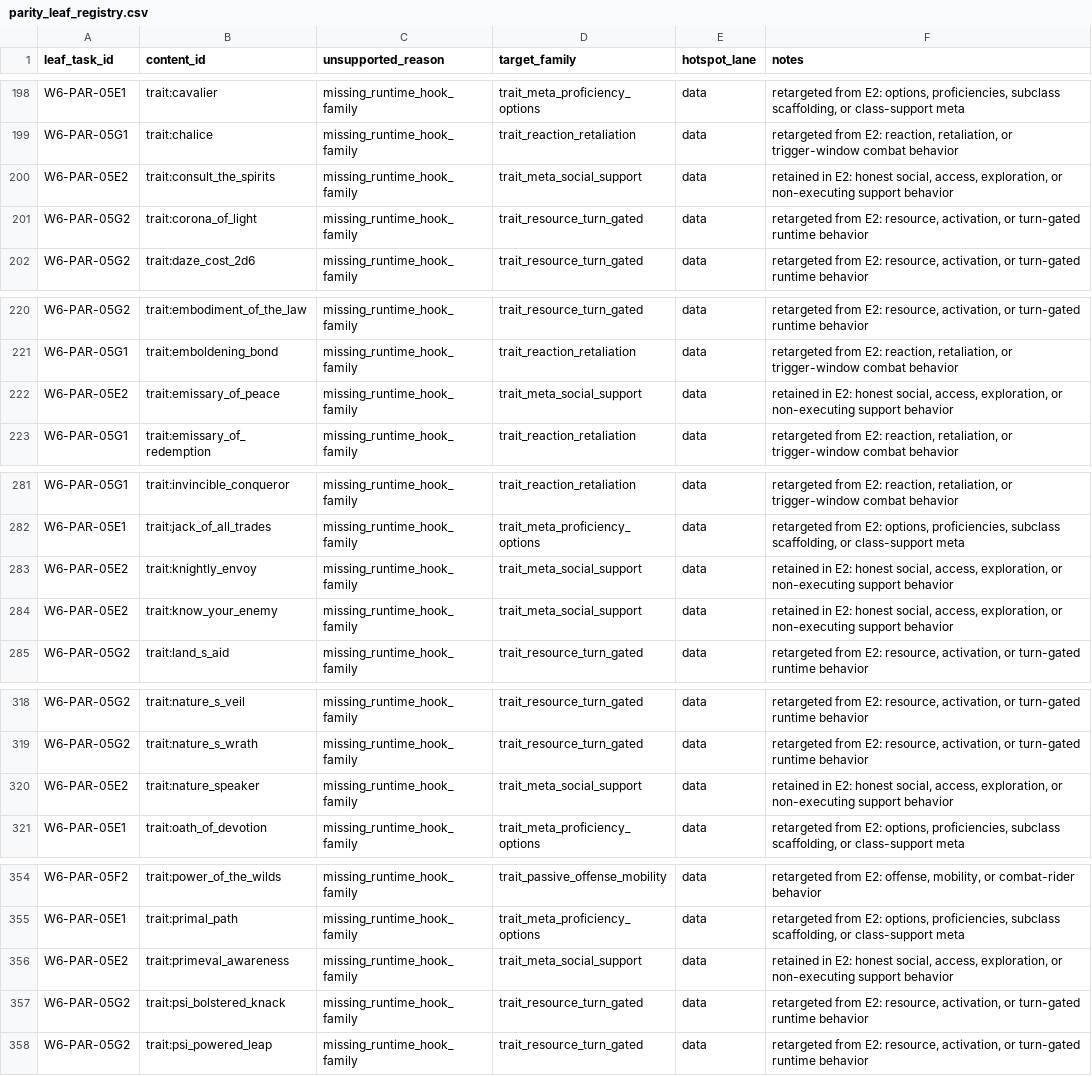
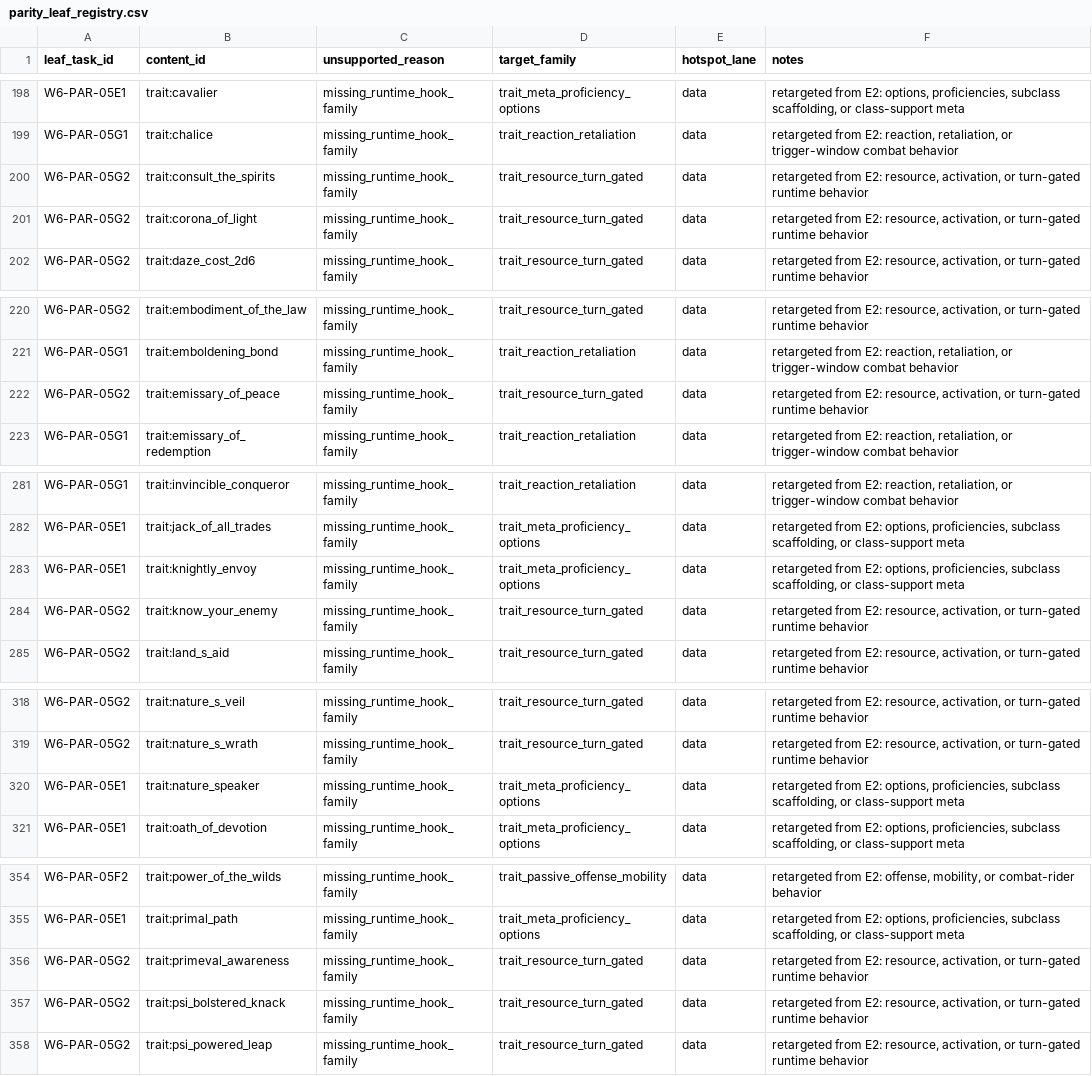
Before and after one commit to rputnam0/dnd_sim, a CSV file: docs/program/parity_leaf_registry.csv, drawn as a sheet; only a part is shown, gaps mark what is left out; the diff covers the shown part only.

```diff
--- a/docs/program/parity_leaf_registry.csv
+++ b/docs/program/parity_leaf_registry.csv
@@ -199,3 +199,3 @@ W6-PAR-05E1,trait:cavalier,missing_runtime_hook_family,trait_meta_proficiency_op
 W6-PAR-05G1,trait:chalice,missing_runtime_hook_family,trait_reaction_retaliation,data,"retargeted from E2: reaction, retaliation, or trigger-window combat behavior"
-W6-PAR-05E2,trait:consult_the_spirits,missing_runtime_hook_family,trait_meta_social_support,data,"retained in E2: honest social, access, exploration, or non-executing support behavior"
+W6-PAR-05G2,trait:consult_the_spirits,missing_runtime_hook_family,trait_resource_turn_gated,data,"retargeted from E2: resource, activation, or turn-gated runtime behavior"
 W6-PAR-05G2,trait:corona_of_light,missing_runtime_hook_family,trait_resource_turn_gated,data,"retargeted from E2: resource, activation, or turn-gated runtime behavior"
@@ -221,3 +221,3 @@ W6-PAR-05G2,trait:embodiment_of_the_law,missing_runtime_hook_family,trait_resour
 W6-PAR-05G1,trait:emboldening_bond,missing_runtime_hook_family,trait_reaction_retaliation,data,"retargeted from E2: reaction, retaliation, or trigger-window combat behavior"
-W6-PAR-05E2,trait:emissary_of_peace,missing_runtime_hook_family,trait_meta_social_support,data,"retained in E2: honest social, access, exploration, or non-executing support behavior"
+W6-PAR-05G2,trait:emissary_of_peace,missing_runtime_hook_family,trait_resource_turn_gated,data,"retargeted from E2: resource, activation, or turn-gated runtime behavior"
 W6-PAR-05G1,trait:emissary_of_redemption,missing_runtime_hook_family,trait_reaction_retaliation,data,"retargeted from E2: reaction, retaliation, or trigger-window combat behavior"
@@ -282,4 +282,4 @@ W6-PAR-05G1,trait:invincible_conqueror,missing_runtime_hook_family,trait_reactio
 W6-PAR-05E1,trait:jack_of_all_trades,missing_runtime_hook_family,trait_meta_proficiency_options,data,"retargeted from E2: options, proficiencies, subclass scaffolding, or class-support meta"
-W6-PAR-05E2,trait:knightly_envoy,missing_runtime_hook_family,trait_meta_social_support,data,"retained in E2: honest social, access, exploration, or non-executing support behavior"
-W6-PAR-05E2,trait:know_your_enemy,missing_runtime_hook_family,trait_meta_social_support,data,"retained in E2: honest social, access, exploration, or non-executing support behavior"
+W6-PAR-05E1,trait:knightly_envoy,missing_runtime_hook_family,trait_meta_proficiency_options,data,"retargeted from E2: options, proficiencies, subclass scaffolding, or class-support meta"
+W6-PAR-05G2,trait:know_your_enemy,missing_runtime_hook_family,trait_resource_turn_gated,data,"retargeted from E2: resource, activation, or turn-gated runtime behavior"
 W6-PAR-05G2,trait:land_s_aid,missing_runtime_hook_family,trait_resource_turn_gated,data,"retargeted from E2: resource, activation, or turn-gated runtime behavior"
@@ -319,3 +319,3 @@ W6-PAR-05G2,trait:nature_s_veil,missing_runtime_hook_family,trait_resource_turn_
 W6-PAR-05G2,trait:nature_s_wrath,missing_runtime_hook_family,trait_resource_turn_gated,data,"retargeted from E2: resource, activation, or turn-gated runtime behavior"
-W6-PAR-05E2,trait:nature_speaker,missing_runtime_hook_family,trait_meta_social_support,data,"retained in E2: honest social, access, exploration, or non-executing support behavior"
+W6-PAR-05E1,trait:nature_speaker,missing_runtime_hook_family,trait_meta_proficiency_options,data,"retargeted from E2: options, proficiencies, subclass scaffolding, or class-support meta"
 W6-PAR-05E1,trait:oath_of_devotion,missing_runtime_hook_family,trait_meta_proficiency_options,data,"retargeted from E2: options, proficiencies, subclass scaffolding, or class-support meta"
@@ -355,3 +355,3 @@ W6-PAR-05F2,trait:power_of_the_wilds,missing_runtime_hook_family,trait_passive_o
 W6-PAR-05E1,trait:primal_path,missing_runtime_hook_family,trait_meta_proficiency_options,data,"retargeted from E2: options, proficiencies, subclass scaffolding, or class-support meta"
-W6-PAR-05E2,trait:primeval_awareness,missing_runtime_hook_family,trait_meta_social_support,data,"retained in E2: honest social, access, exploration, or non-executing support behavior"
+W6-PAR-05G2,trait:primeval_awareness,missing_runtime_hook_family,trait_resource_turn_gated,data,"retargeted from E2: resource, activation, or turn-gated runtime behavior"
 W6-PAR-05G2,trait:psi_bolstered_knack,missing_runtime_hook_family,trait_resource_turn_gated,data,"retargeted from E2: resource, activation, or turn-gated runtime behavior"
```
Also changed, not shown: 15 edited cells elsewhere in this file, 15 other files.
